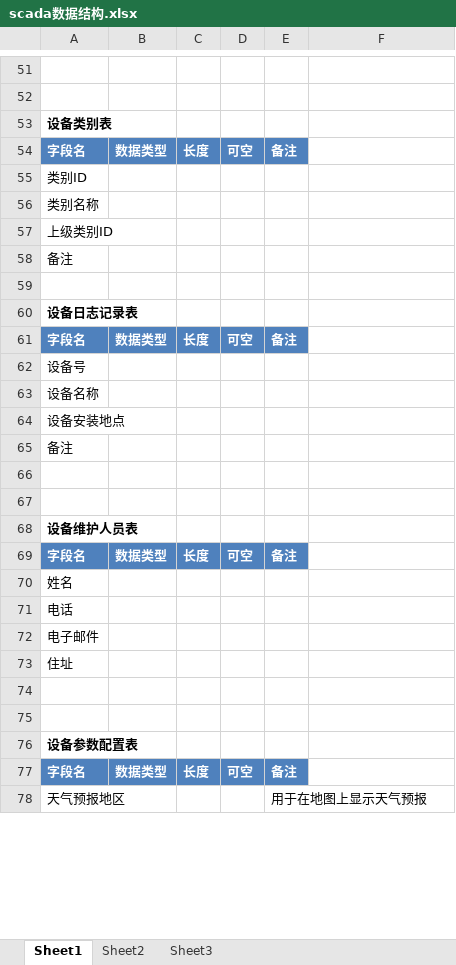
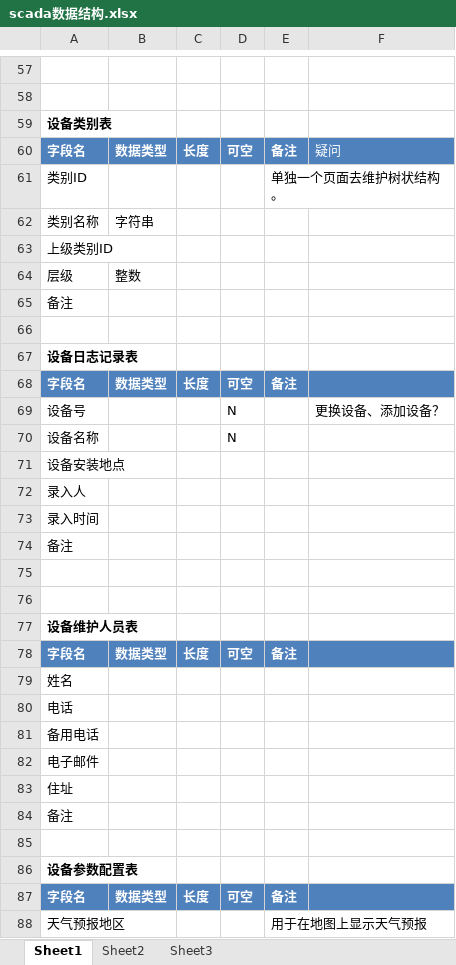
Before and after one commit to softdonet/sc2011, an Excel workbook: 04.系统设计/scada数据结构.xlsx, sheet Sheet1, drawn as a sheet; only a part is shown, gaps mark what is left out; values as stored, in another font and other column widths than the file's, no borders; charts and pictures not drawn; addresses are those after the commit; the diff covers the shown part only; the diff names each change by its address in the sheet, - before the commit and + after, or states it on an @@ line.

```diff
--- a/04.系统设计/scada数据结构.xlsx (sheet Sheet1)
+++ b/04.系统设计/scada数据结构.xlsx (sheet Sheet1)
-F60: (empty)
+F60: 疑问
-F60 fill: none
+F60 fill: #4F81BD
-E61: (empty)
+E61: 单独一个页面去维护树状结构。
-B62: (empty)
+B62: 字符串
+row 64: 层级 | 整数
-F68 fill: none
+F68 fill: #4F81BD
-D69:D70: (empty)
+D69:D70: N
-F69: (empty)
+F69: 更换设备、添加设备？
+row 72: 录入人
+row 73: 录入时间
-F78 fill: none
+F78 fill: #4F81BD
+row 81: 备用电话
-A84: (empty)
+A84: 备注
-F87 fill: none
+F87 fill: #4F81BD
```
Also changed, not shown: 13 added rows, 7 removed rows, 58 edited cells and cell formats elsewhere in this sheet, charts or pictures.
